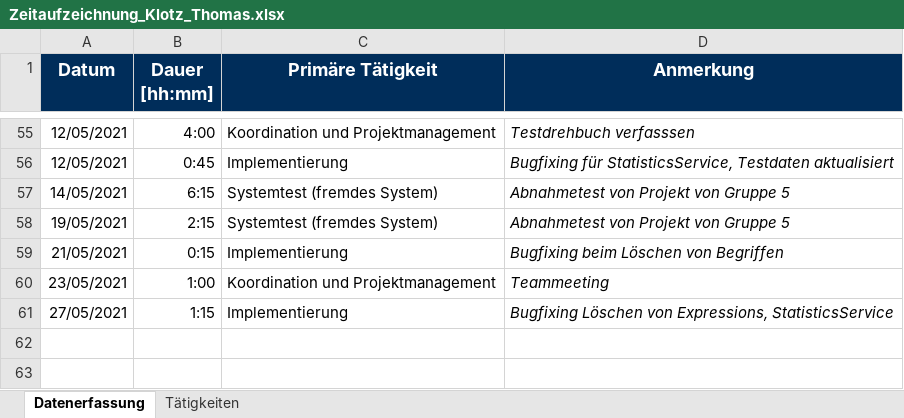
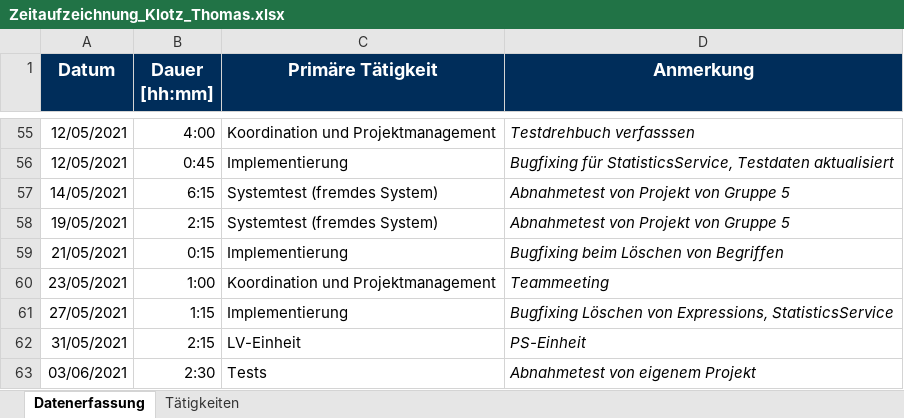
Before and after one commit to Hegl1/SE_2021_g4t3, an Excel workbook: docs/timetracking/Zeitaufzeichnung_Klotz_Thomas.xlsx, sheet Datenerfassung, drawn as a sheet; only a part is shown, gaps mark what is left out; values as stored, in another font and other column widths than the file's, no borders; the diff names each change by its address in the sheet, - before the commit and + after, or states it on an @@ line.

Commit message:
docs(timetracking): updated timetracking

```diff
--- a/docs/timetracking/Zeitaufzeichnung_Klotz_Thomas.xlsx (sheet Datenerfassung)
+++ b/docs/timetracking/Zeitaufzeichnung_Klotz_Thomas.xlsx (sheet Datenerfassung)
+row 62: 31/05/2021 | 2:15 | LV-Einheit | PS-Einheit
+row 63: 03/06/2021 | 2:30 | Tests | Abnahmetest von eigenem Projekt
```
